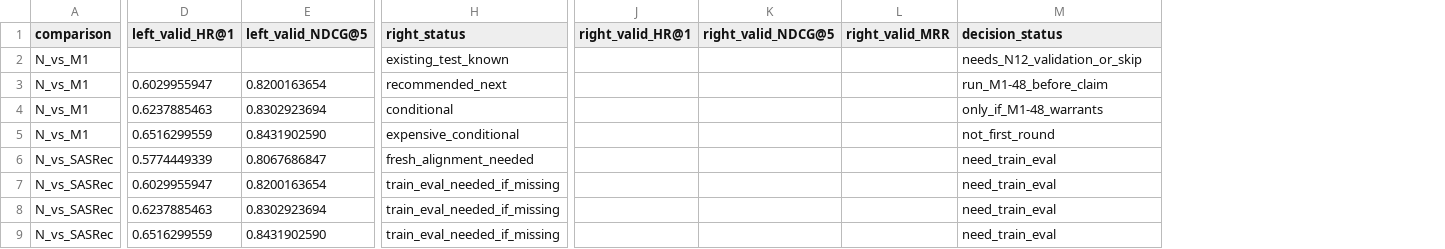
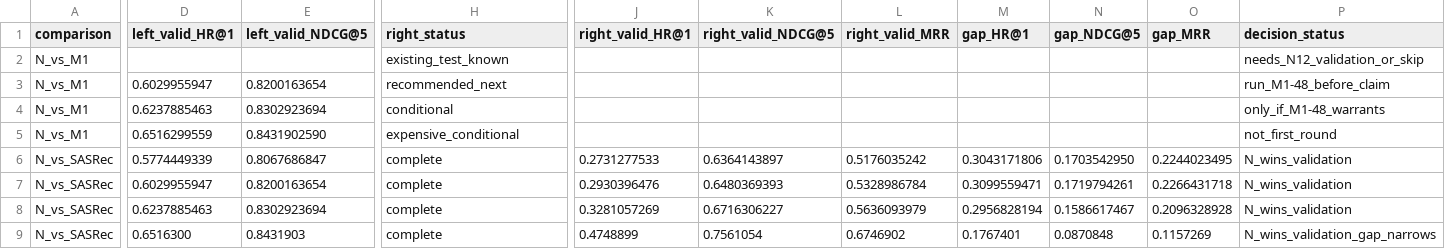
Before and after one commit to HighValayria/llamarec, a CSV file: .agent/exposure_scaling/alignment/seed42/aligned_comparisons.csv, drawn as a sheet; only a part is shown, gaps mark what is left out; addresses are those after the commit; the diff covers the shown part only; the diff names each change by its address in the sheet, - before the commit and + after, or states it on an @@ line.

```diff
--- a/.agent/exposure_scaling/alignment/seed42/aligned_comparisons.csv
+++ b/.agent/exposure_scaling/alignment/seed42/aligned_comparisons.csv
+column M (gap_HR@1), rows 6-9: 0.3043171806 | 0.3099559471 | 0.2956828194 | 0.1767401
+column N (gap_NDCG@5), rows 6-9: 0.1703542950 | 0.1719794261 | 0.1586617467 | 0.0870848
+column O (gap_MRR), rows 6-9: 0.2244023495 | 0.2266431718 | 0.2096328928 | 0.1157269
-H6 (right_status): fresh_alignment_needed
+H6 (right_status): complete
-J6 (right_valid_HR@1): (empty)
+J6 (right_valid_HR@1): 0.2731277533
-K6 (right_valid_NDCG@5): (empty)
+K6 (right_valid_NDCG@5): 0.6364143897
-L6 (right_valid_MRR): (empty)
+L6 (right_valid_MRR): 0.5176035242
-P6:P8 (decision_status): need_train_eval
+P6:P8 (decision_status): N_wins_validation
-H7:H9 (right_status): train_eval_needed_if_missing
+H7:H9 (right_status): complete
-J7 (right_valid_HR@1): (empty)
+J7 (right_valid_HR@1): 0.2930396476
-K7 (right_valid_NDCG@5): (empty)
+K7 (right_valid_NDCG@5): 0.6480369393
-L7 (right_valid_MRR): (empty)
+L7 (right_valid_MRR): 0.5328986784
-J8 (right_valid_HR@1): (empty)
+J8 (right_valid_HR@1): 0.3281057269
-K8 (right_valid_NDCG@5): (empty)
+K8 (right_valid_NDCG@5): 0.6716306227
-L8 (right_valid_MRR): (empty)
+L8 (right_valid_MRR): 0.5636093979
-D9 (left_valid_HR@1): 0.6516299559
+D9 (left_valid_HR@1): 0.6516300
-E9 (left_valid_NDCG@5): 0.8431902590
+E9 (left_valid_NDCG@5): 0.8431903
-J9 (right_valid_HR@1): (empty)
+J9 (right_valid_HR@1): 0.4748899
-K9 (right_valid_NDCG@5): (empty)
+K9 (right_valid_NDCG@5): 0.7561054
-L9 (right_valid_MRR): (empty)
+L9 (right_valid_MRR): 0.6746902
-P9 (decision_status): need_train_eval
+P9 (decision_status): N_wins_validation_gap_narrows
```
Also changed, not shown: 1 edited cell elsewhere in this file, .agent/exposure_scaling/alignment/figures/n_vs_sasrec_exposure_curve.csv, .agent/exposure_scaling/alignment/matched_exposure_table.csv, 5 other files.
